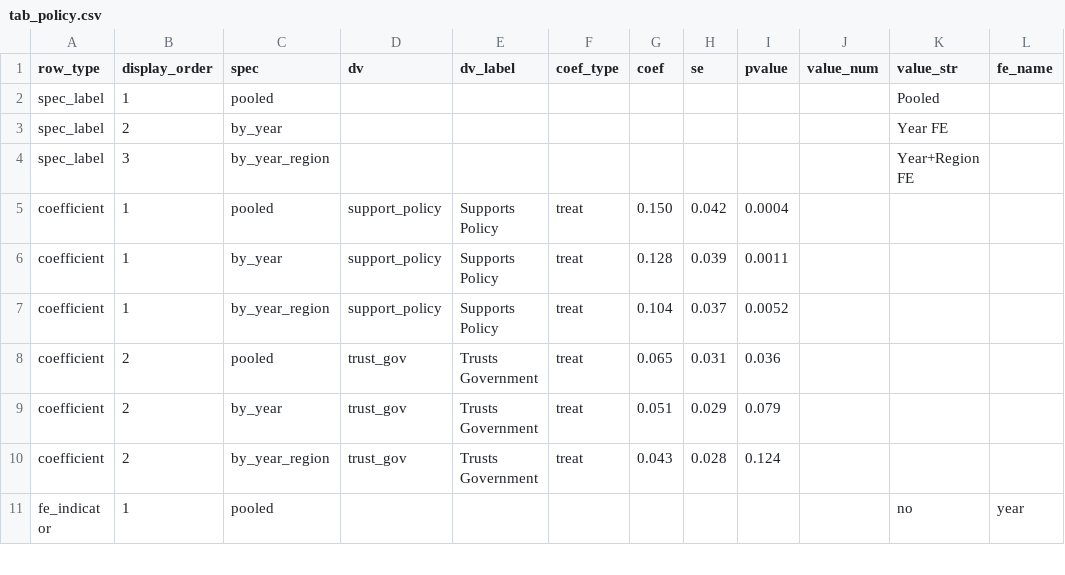
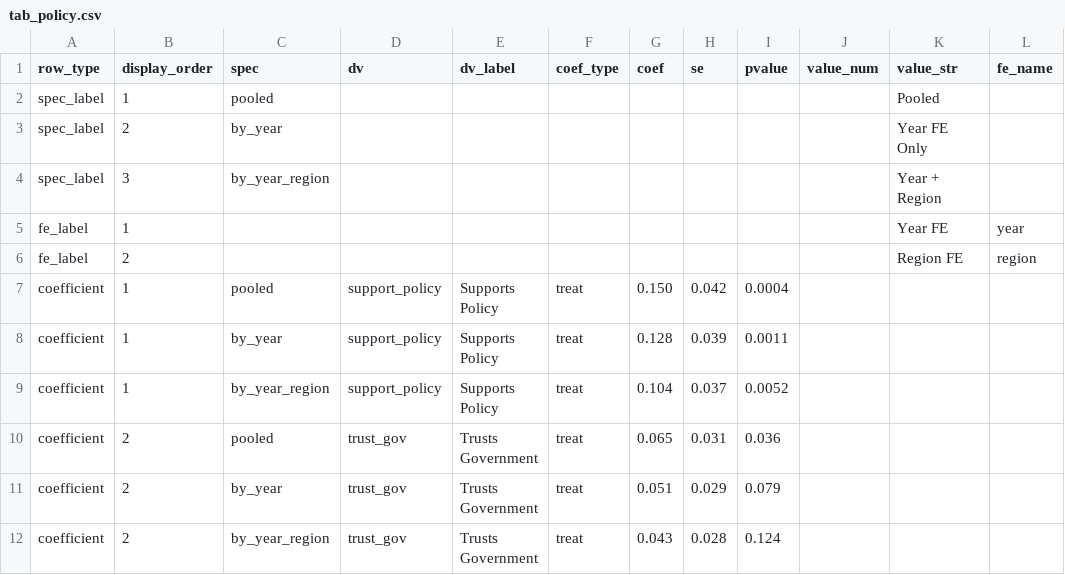
Before and after one commit to bradyallardice/claude-code-workshop, a CSV file: session_4/demo_output/tab_policy.csv, drawn as a sheet; only a part is shown; the shorter side is filled out with more unchanged rows.

Commit message:
Update policy table spec labels and add FE mappings

```diff
--- a/session_4/demo_output/tab_policy.csv
+++ b/session_4/demo_output/tab_policy.csv
@@ -2,4 +2,6 @@ row_type,display_order,spec,dv,dv_label,coef_type,coef,se,pvalue,value_num,value
 spec_label,1,pooled,,,,,,,,Pooled,
-spec_label,2,by_year,,,,,,,,Year FE,
-spec_label,3,by_year_region,,,,,,,,Year+Region FE,
+spec_label,2,by_year,,,,,,,,Year FE Only,
+spec_label,3,by_year_region,,,,,,,,Year + Region,
+fe_label,1,,,,,,,,,Year FE,year
+fe_label,2,,,,,,,,,Region FE,region
 coefficient,1,pooled,support_policy,Supports Policy,treat,0.150,0.042,0.0004,,,
```
